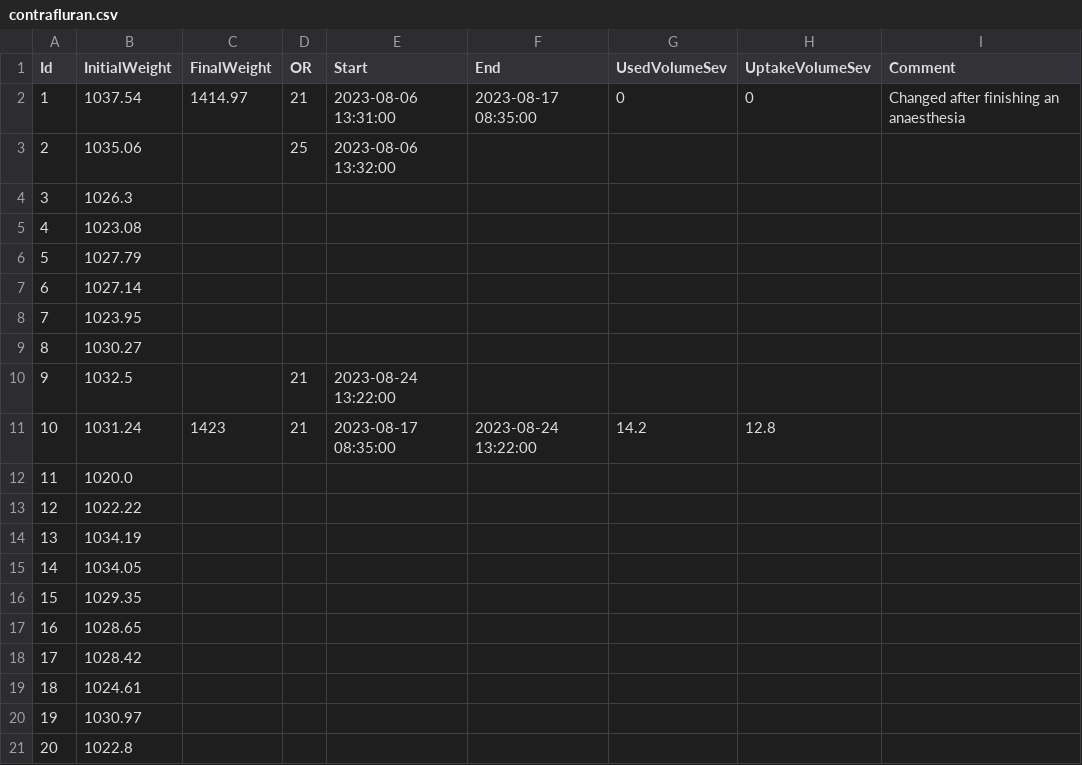
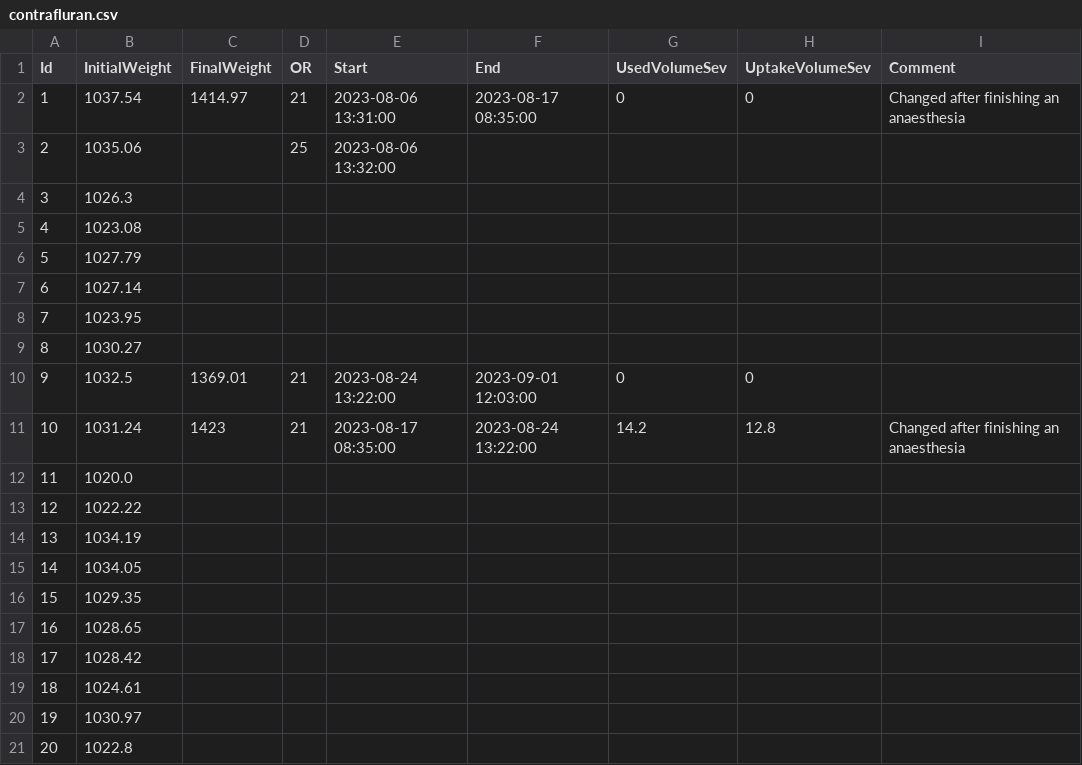
Before and after one commit to umg-minai/vct-or, a CSV file: raw-data/contrafluran.csv, drawn as a sheet.

Commit message:
feat: add weight for acg 09/20

```diff
--- a/raw-data/contrafluran.csv
+++ b/raw-data/contrafluran.csv
@@ -9,4 +9,4 @@ Id,InitialWeight,FinalWeight,OR,Start,End,UsedVolumeSev,UptakeVolumeSev,Comment
 8,1030.27,,,,,,,
-9,1032.5,,21,2023-08-24 13:22:00,,,,
-10,1031.24,1423,21,2023-08-17 08:35:00,2023-08-24 13:22:00,14.2,12.8,
+9,1032.5,1369.01,21,2023-08-24 13:22:00,2023-09-01 12:03:00,0,0,
+10,1031.24,1423,21,2023-08-17 08:35:00,2023-08-24 13:22:00,14.2,12.8,Changed after finishing an anaesthesia
 11,1020.0,,,,,,,
```
